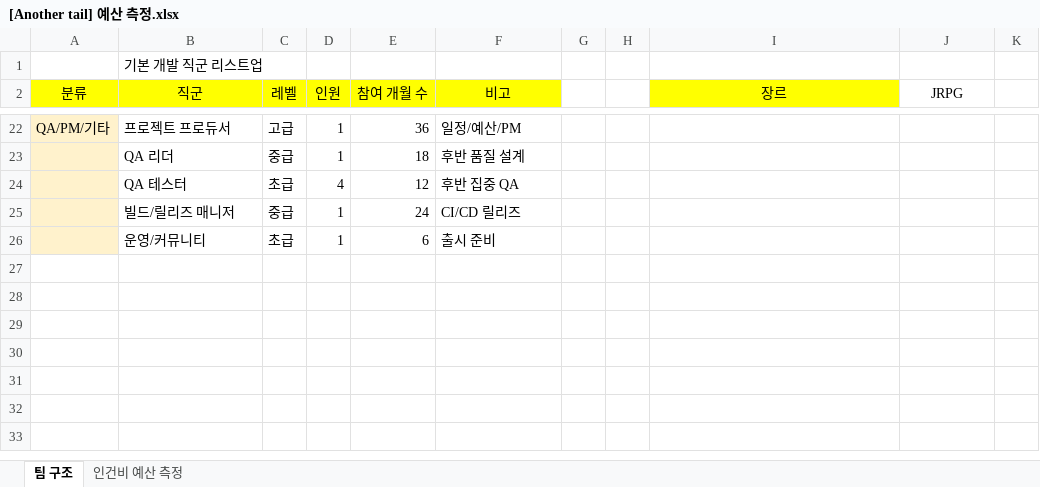
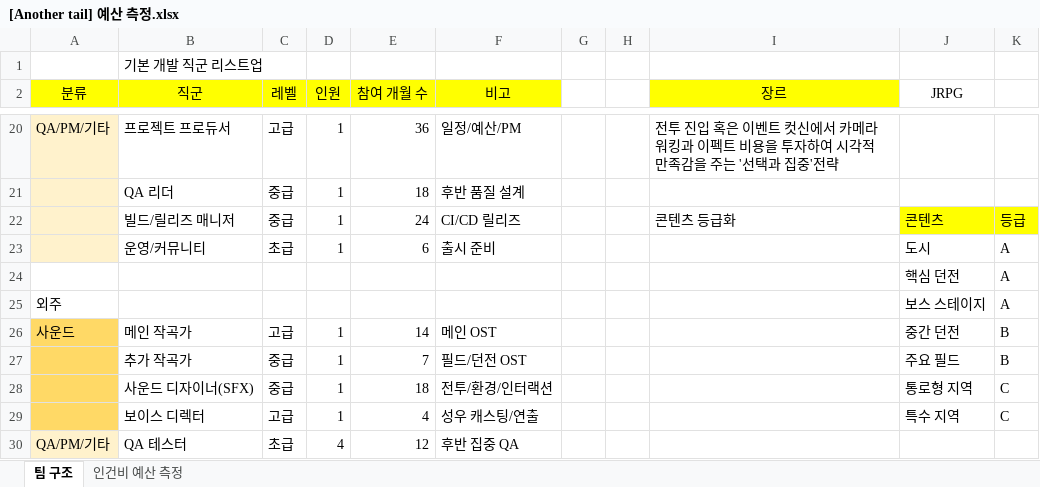
Before and after one commit to KuroaLime/Game_Design-Another_Tail, an Excel workbook: [Another tail] 예산 측정.xlsx, sheet 팀 구조, drawn as a sheet; only a part is shown, gaps mark what is left out; values as stored, in another font and other column widths than the file's, no borders; removed rows and columns are numbered as before the commit, all else as after; the diff covers the shown part only; the diff names each change by its address in the sheet, - before the commit and + after, or states it on an @@ line.

```diff
--- a/[Another tail] 예산 측정.xlsx (sheet 팀 구조)
+++ b/[Another tail] 예산 측정.xlsx (sheet 팀 구조)
-I20 (장르): (empty)
+I20 (장르): 전투 진입 혹은 이벤트 컷신에서 카메라 워킹과 이펙트 비용을 투자하여 시각적 만족감을 주는 '선택과 집중'전략
-row 24:  | QA 테스터 | 초급 | 4 | 12 | 후반 집중 QA
-I22 (장르): (empty)
+I22 (장르): 콘텐츠 등급화
-J22 (JRPG): (empty)
+J22 (JRPG): 콘텐츠
-J22:K22 fill: none
+J22:K22 fill: #FFFF00
-K22: (empty)
+K22: 등급
-J23 (JRPG): (empty)
+J23 (JRPG): 도시
-K23: (empty)
+K23: A
+row 24:  |  |  |  |  |  |  |  |  | 핵심 던전 | A
+row 25: 외주 |  |  |  |  |  |  |  |  | 보스 스테이지 | A
+row 26: 사운드 | 메인 작곡가 | 고급 | 1 | 14 | 메인 OST |  |  |  | 중간 던전 | B
+row 27:  | 추가 작곡가 | 중급 | 1 | 7 | 필드/던전 OST |  |  |  | 주요 필드 | B
+row 28:  | 사운드 디자이너(SFX) | 중급 | 1 | 18 | 전투/환경/인터랙션 |  |  |  | 통로형 지역 | C
+row 29:  | 보이스 디렉터 | 고급 | 1 | 4 | 성우 캐스팅/연출 |  |  |  | 특수 지역 | C
+row 30: QA/PM/기타 | QA 테스터 | 초급 | 4 | 12 | 후반 집중 QA
```
Also changed, not shown: 2 added rows, 4 removed rows, 25 edited cells and cell formats elsewhere in this sheet.
